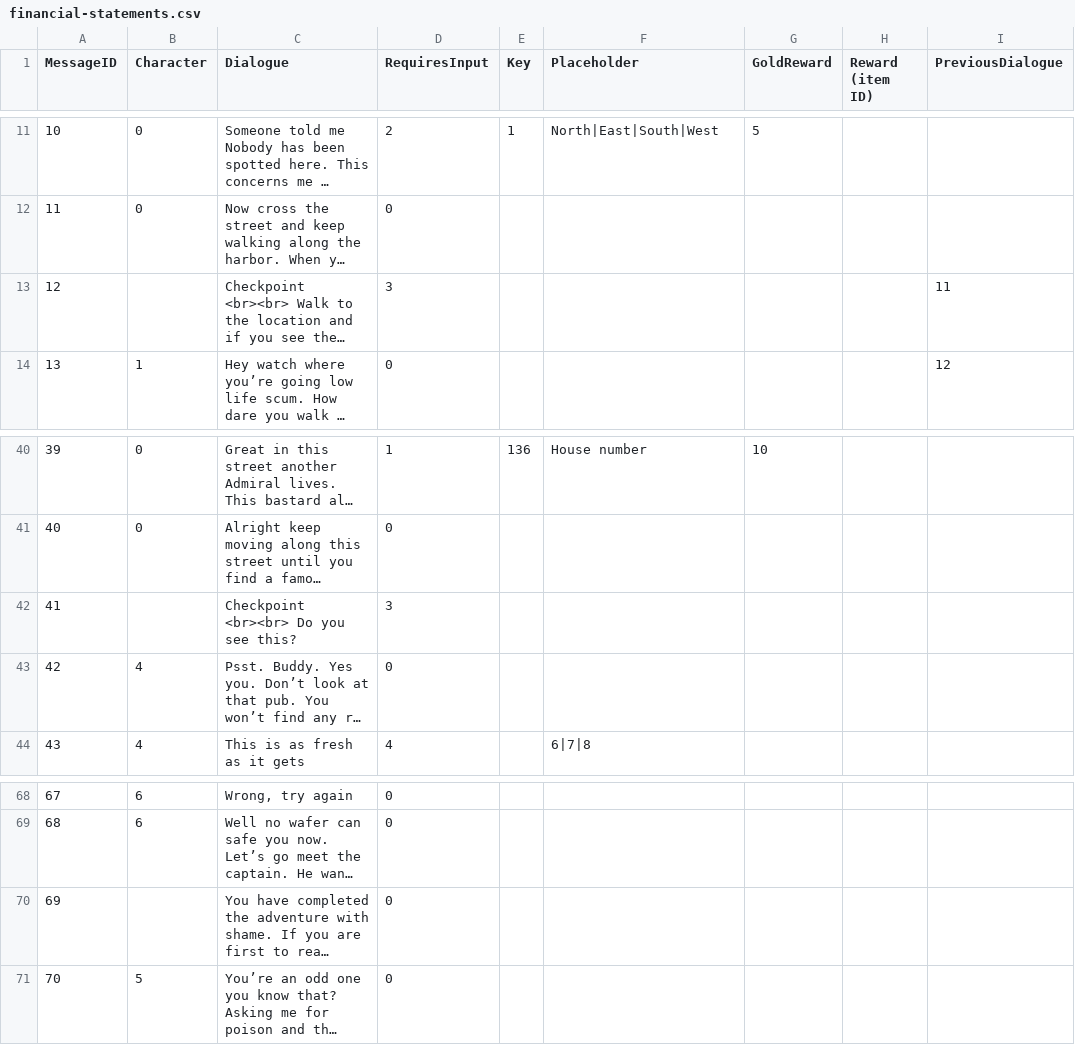
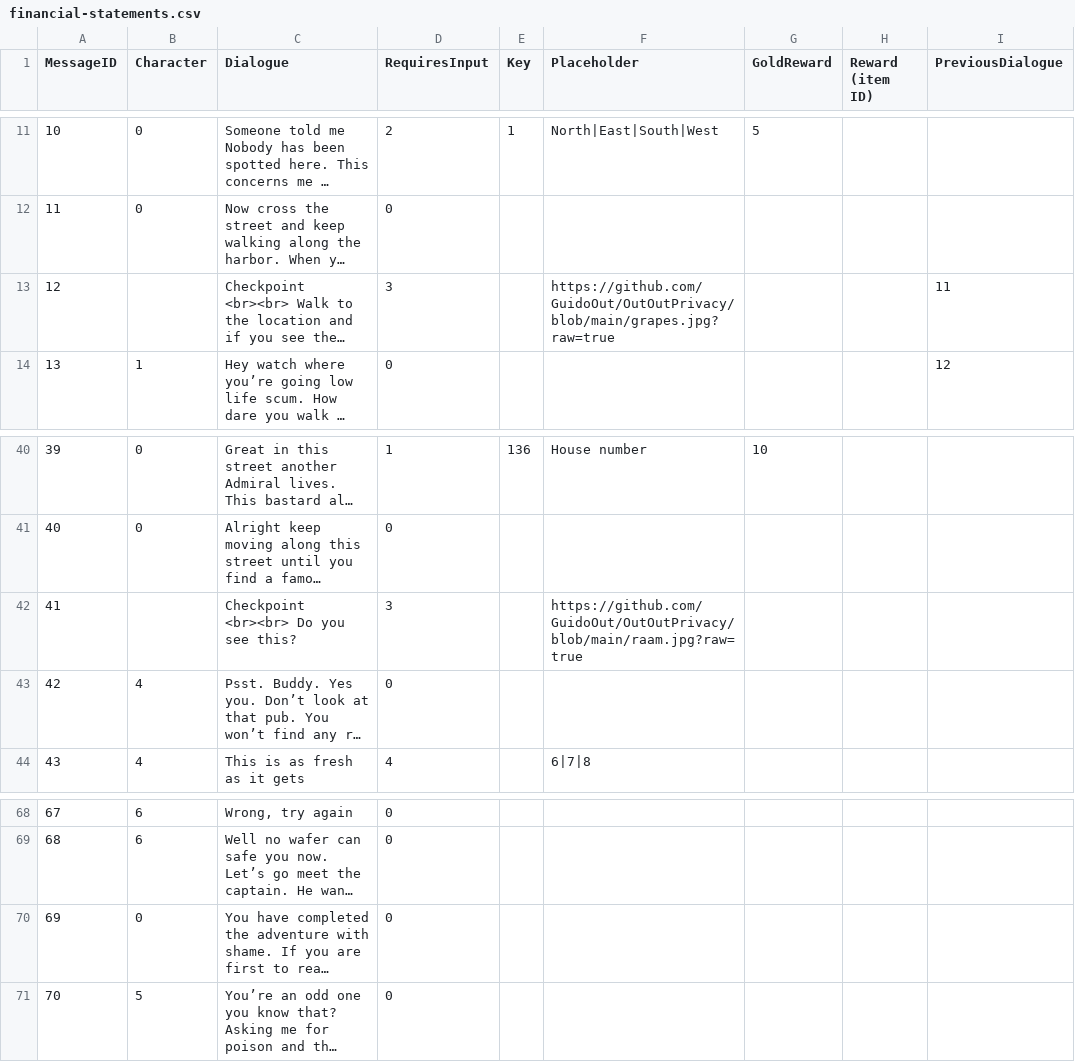
Before and after one commit to GuidoOut/OutOutPrivacy, a CSV file: financial-statements.csv, drawn as a sheet; only a part is shown, gaps mark what is left out; long unchanged cells end in …; the diff covers the shown part only; the diff names each change by its address in the sheet, - before the commit and + after, or states it on an @@ line.

Commit message:
Add files via upload

```diff
--- a/financial-statements.csv
+++ b/financial-statements.csv
-F13 (Placeholder): (empty)
+F13 (Placeholder): https://github.com/GuidoOut/OutOutPrivacy/blob/main/grapes.jpg?raw=true
-F42 (Placeholder): (empty)
+F42 (Placeholder): https://github.com/GuidoOut/OutOutPrivacy/blob/main/raam.jpg?raw=true
-B70 (Character): (empty)
+B70 (Character): 0
```
Also changed, not shown: 1 added row, 11 edited cells and row numbers in column A elsewhere in this file.
